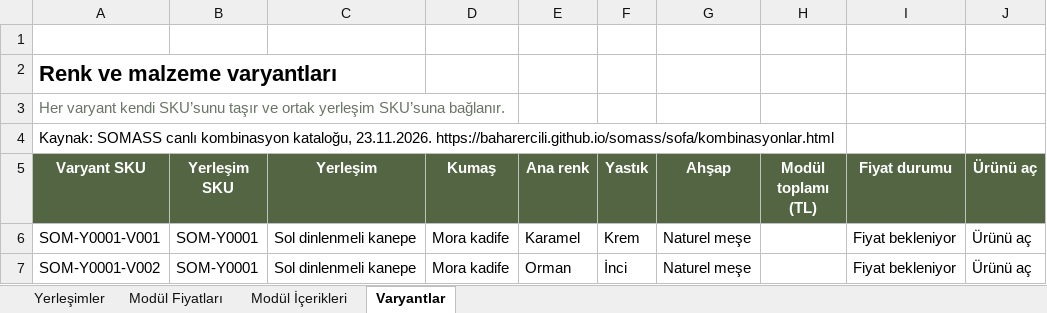
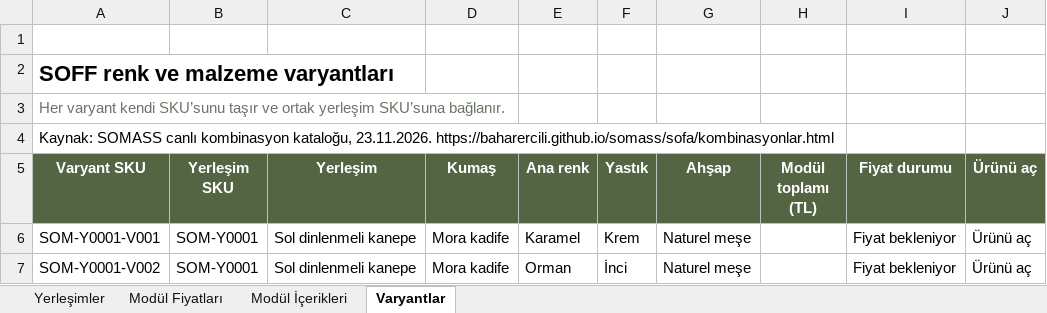
Before and after one commit to baharercili/somass, an Excel workbook: sofa-publish/interface-overrides/assets/pricing/SOMASS-SKU-Fiyatlandirma.xlsx, sheet Varyantlar, drawn as a sheet; only a part is shown; values as stored, in another font and other column widths than the file's, no borders; table styles not drawn; the diff names each change by its address in the sheet, - before the commit and + after, or states it on an @@ line.

Commit message:
Name the sofa collection SOFF across product pages and pricing
Apply SOFF to page headings, product titles, metadata and the Excel workbook. Keep the placement, variant and module SKUs stable, preserve catalogue pagination, and retain the verified GitHub Pages URL adaptation.

```diff
--- a/sofa-publish/interface-overrides/assets/pricing/SOMASS-SKU-Fiyatlandirma.xlsx (sheet Varyantlar)
+++ b/sofa-publish/interface-overrides/assets/pricing/SOMASS-SKU-Fiyatlandirma.xlsx (sheet Varyantlar)
-A2 (Varyant SKU): Renk ve malzeme varyantları
+A2 (Varyant SKU): SOFF renk ve malzeme varyantları
```
Also changed, not shown: sheet Modül Fiyatları, sheet Yerleşimler, sheet Modül İçerikleri, 9 other files.
